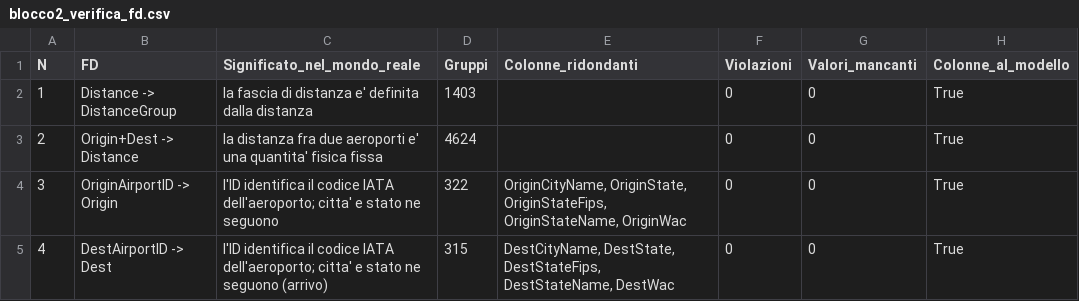
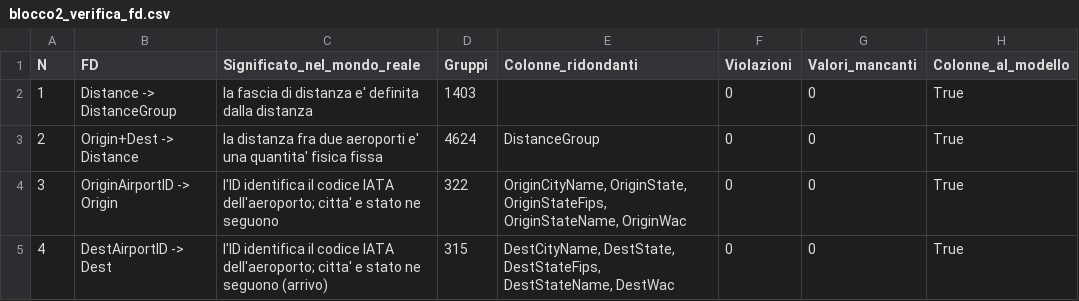
Before and after one commit to Segreeee/ProgettoTesi28-04, a CSV file: blocco2_verifica_fd.csv, drawn as a sheet.

```diff
--- a/blocco2_verifica_fd.csv
+++ b/blocco2_verifica_fd.csv
@@ -2,3 +2,3 @@ N,FD,Significato_nel_mondo_reale,Gruppi,Colonne_ridondanti,Violazioni,Valori_man
 1,Distance -> DistanceGroup,la fascia di distanza e' definita dalla distanza,1403,,0,0,True
-2,Origin+Dest -> Distance,la distanza fra due aeroporti e' una quantita' fisica fissa,4624,,0,0,True
+2,Origin+Dest -> Distance,la distanza fra due aeroporti e' una quantita' fisica fissa,4624,DistanceGroup,0,0,True
 3,OriginAirportID -> Origin,l'ID identifica il codice IATA dell'aeroporto; citta' e stato ne seguono,322,"OriginCityName, OriginState, OriginStateFips, OriginStateName, OriginWac",0,0,True
```
Also changed, not shown: blocco2_aggregato.csv, blocco2_correlazioni.csv, 29 other files.
